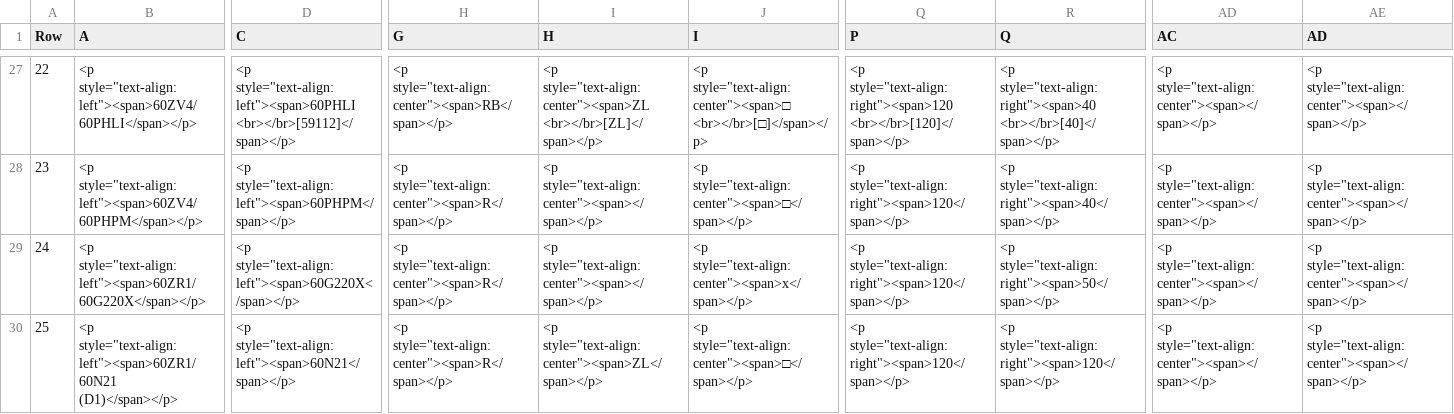
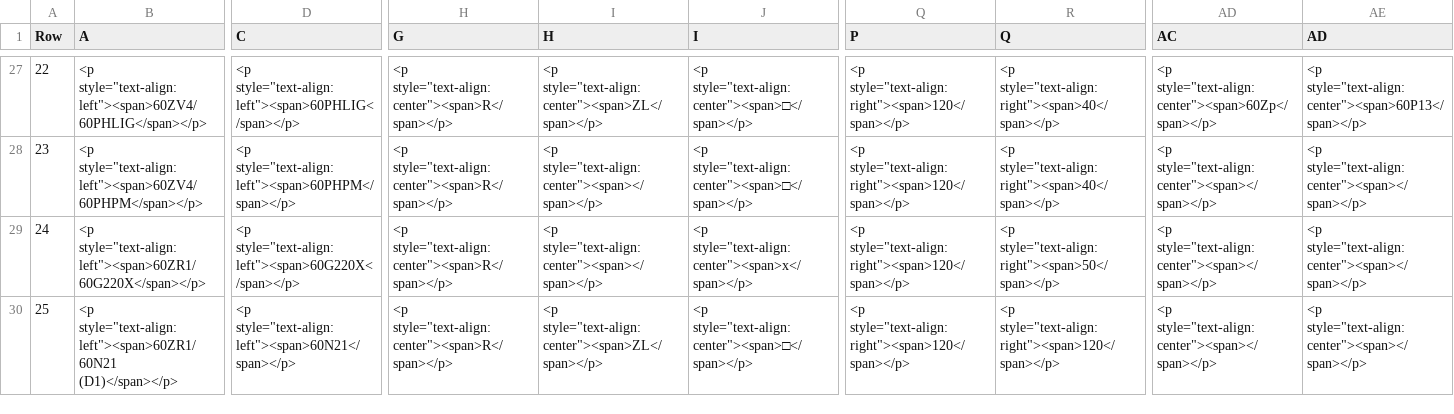
Before and after one commit to eclipse-set/set, a CSV file: java/bundles/org.eclipse.set.swtbot/test_res/table_reference/pphn_1_10_0_3/ESTW-A P-Hausen/sslz_reference.csv, drawn as a sheet; only a part is shown, gaps mark what is left out; ↵ is a line break in a cell; the diff covers the shown part only; the diff names each change by its address in the sheet, - before the commit and + after, or states it on an @@ line.

```diff
--- a/java/bundles/org.eclipse.set.swtbot/test_res/table_reference/pphn_1_10_0_3/ESTW-A P-Hausen/sslz_reference.csv
+++ b/java/bundles/org.eclipse.set.swtbot/test_res/table_reference/pphn_1_10_0_3/ESTW-A P-Hausen/sslz_reference.csv
-B27 (A): <p style="text-align:left"><span>60ZV4/60PHLI</span></p>
+B27 (A): <p style="text-align:left"><span>60ZV4/60PHLIG</span></p>
-D27 (C): <p style="text-align:left"><span>60PHLI ↵ <br></br>[59112]</span></p>
+D27 (C): <p style="text-align:left"><span>60PHLIG</span></p>
-H27 (G): <p style="text-align:center"><span>RB</span></p>
+H27 (G): <p style="text-align:center"><span>R</span></p>
-I27 (H): <p style="text-align:center"><span>ZL ↵ <br></br>[ZL]</span></p>
+I27 (H): <p style="text-align:center"><span>ZL</span></p>
-J27 (I): <p style="text-align:center"><span>□ ↵ <br></br>[□]</span></p>
+J27 (I): <p style="text-align:center"><span>□</span></p>
-Q27 (P): <p style="text-align:right"><span>120 ↵ <br></br>[120]</span></p>
+Q27 (P): <p style="text-align:right"><span>120</span></p>
-R27 (Q): <p style="text-align:right"><span>40 ↵ <br></br>[40]</span></p>
+R27 (Q): <p style="text-align:right"><span>40</span></p>
-AD27 (AC): <p style="text-align:center"><span></span></p>
+AD27 (AC): <p style="text-align:center"><span>60Zp</span></p>
-AE27 (AD): <p style="text-align:center"><span></span></p>
+AE27 (AD): <p style="text-align:center"><span>60P13</span></p>
```
Also changed, not shown: 58 edited cells elsewhere in this file.
